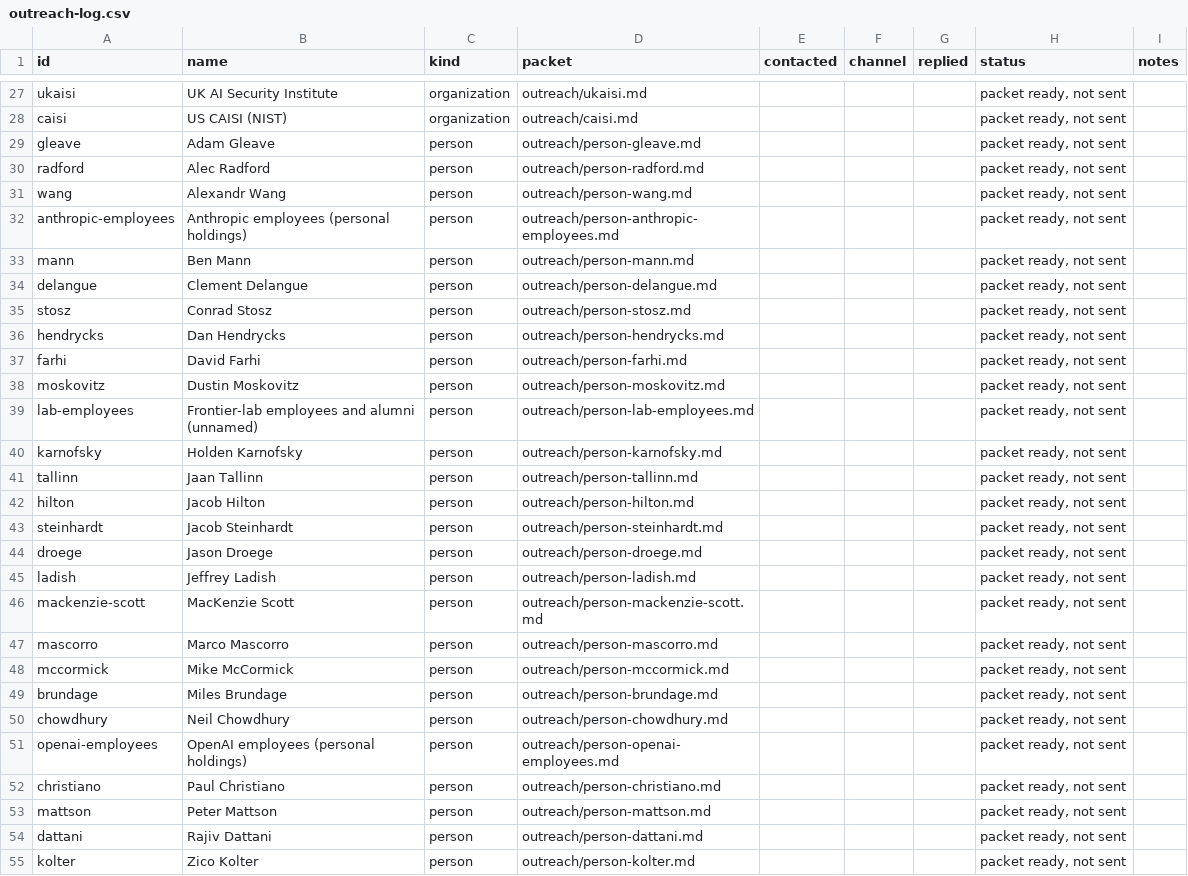
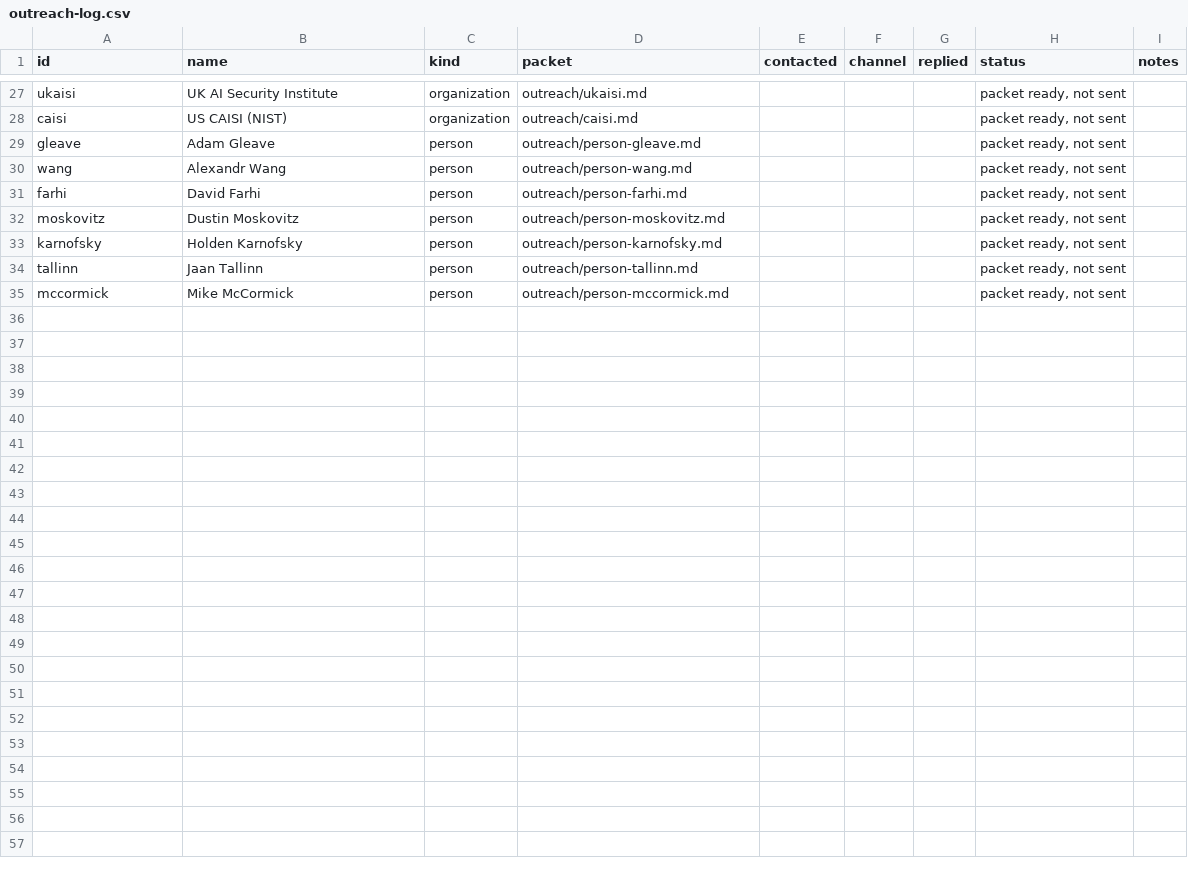
Before and after one commit to yoheinakajima/evaluator-bench, a CSV file: data/outreach-log.csv, drawn as a sheet; only a part is shown, gaps mark what is left out; the diff names each change by its address in the sheet, - before the commit and + after, or states it on an @@ line.

Commit message:
RULES 12: outreach scope narrowed to materially-named people; gate, builder, site copy, tests updated

```diff
--- a/data/outreach-log.csv
+++ b/data/outreach-log.csv
-row 30: radford | Alec Radford | person | outreach/person-radford.md |  |  |  | packet ready, not sent
-row 32: anthropic-employees | Anthropic employees (personal holdings) | person | outreach/person-anthropic-employees.md |  |  |  | packet ready, not sent
-row 33: mann | Ben Mann | person | outreach/person-mann.md |  |  |  | packet ready, not sent
-row 34: delangue | Clement Delangue | person | outreach/person-delangue.md |  |  |  | packet ready, not sent
-row 35: stosz | Conrad Stosz | person | outreach/person-stosz.md |  |  |  | packet ready, not sent
-row 36: hendrycks | Dan Hendrycks | person | outreach/person-hendrycks.md |  |  |  | packet ready, not sent
-row 39: lab-employees | Frontier-lab employees and alumni (unnamed) | person | outreach/person-lab-employees.md |  |  |  | packet ready, not sent
-row 42: hilton | Jacob Hilton | person | outreach/person-hilton.md |  |  |  | packet ready, not sent
-row 43: steinhardt | Jacob Steinhardt | person | outreach/person-steinhardt.md |  |  |  | packet ready, not sent
-row 44: droege | Jason Droege | person | outreach/person-droege.md |  |  |  | packet ready, not sent
-row 45: ladish | Jeffrey Ladish | person | outreach/person-ladish.md |  |  |  | packet ready, not sent
-row 46: mackenzie-scott | MacKenzie Scott | person | outreach/person-mackenzie-scott.md |  |  |  | packet ready, not sent
-row 47: mascorro | Marco Mascorro | person | outreach/person-mascorro.md |  |  |  | packet ready, not sent
-row 49: brundage | Miles Brundage | person | outreach/person-brundage.md |  |  |  | packet ready, not sent
-row 50: chowdhury | Neil Chowdhury | person | outreach/person-chowdhury.md |  |  |  | packet ready, not sent
-row 51: openai-employees | OpenAI employees (personal holdings) | person | outreach/person-openai-employees.md |  |  |  | packet ready, not sent
-row 52: christiano | Paul Christiano | person | outreach/person-christiano.md |  |  |  | packet ready, not sent
-row 53: mattson | Peter Mattson | person | outreach/person-mattson.md |  |  |  | packet ready, not sent
-row 54: dattani | Rajiv Dattani | person | outreach/person-dattani.md |  |  |  | packet ready, not sent
-row 55: kolter | Zico Kolter | person | outreach/person-kolter.md |  |  |  | packet ready, not sent
```
Also changed, not shown: 38 other files.
